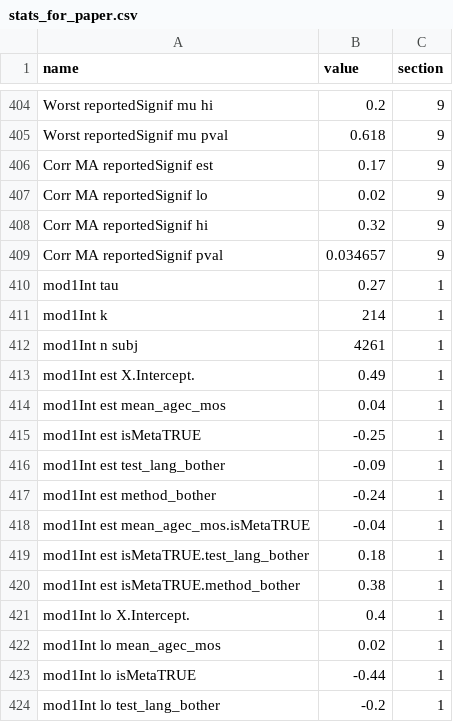
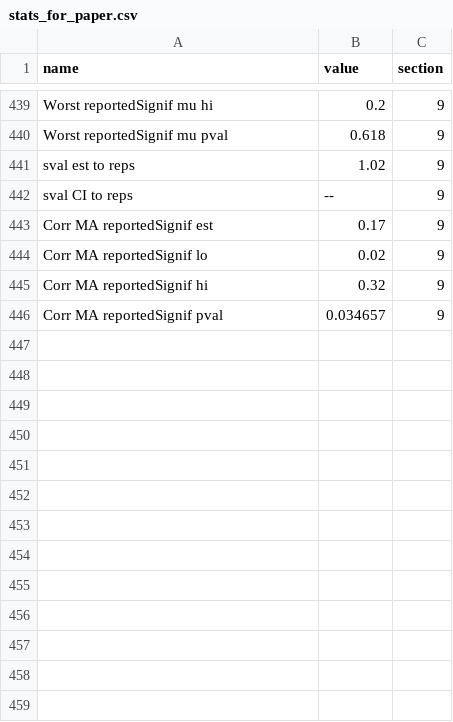
Before and after one commit to christinabergmann/IDSPreference_ManyBabiesMeta, a CSV file: Overleaf/augmented_ma_extended/stats_for_paper.csv, drawn as a sheet; only a part is shown, gaps mark what is left out; the diff covers the shown part only.

Commit message:
updating  community augmented meta
PublicationBias 2.3 has slightly different format for output
re-run community augmented meta

```diff
--- a/Overleaf/augmented_ma_extended/stats_for_paper.csv
+++ b/Overleaf/augmented_ma_extended/stats_for_paper.csv
@@ -405,2 +440,4 @@ Worst reportedSignif mu hi,0.2,9
 Worst reportedSignif mu pval,0.618,9
+sval est to reps,1.02,9
+sval CI to reps,--,9
 Corr MA reportedSignif est,0.17,9
@@ -409,16 +446 @@ Corr MA reportedSignif hi,0.32,9
 Corr MA reportedSignif pval,0.034657,9
-mod1Int tau,0.27,1
-mod1Int k,214,1
-mod1Int n subj,4261,1
-mod1Int est X.Intercept.,0.49,1
-mod1Int est mean_agec_mos,0.04,1
-mod1Int est isMetaTRUE,-0.25,1
-mod1Int est test_lang_bother,-0.09,1
-mod1Int est method_bother,-0.24,1
-mod1Int est mean_agec_mos.isMetaTRUE,-0.04,1
-mod1Int est isMetaTRUE.test_lang_bother,0.18,1
-mod1Int est isMetaTRUE.method_bother,0.38,1
-mod1Int lo X.Intercept.,0.4,1
-mod1Int lo mean_agec_mos,0.02,1
-mod1Int lo isMetaTRUE,-0.44,1
-mod1Int lo test_lang_bother,-0.2,1
```
Also changed, not shown: 20 removed rows, 32 moved rows and 60 edited cells elsewhere in this file, results_from_R/results_with_augmented_ma_extended/stats_for_paper.csv, results_from_R/results_with_augmented_ma_extended/tables_to_prettify/model_modIC_table.csv, 15 other files.
